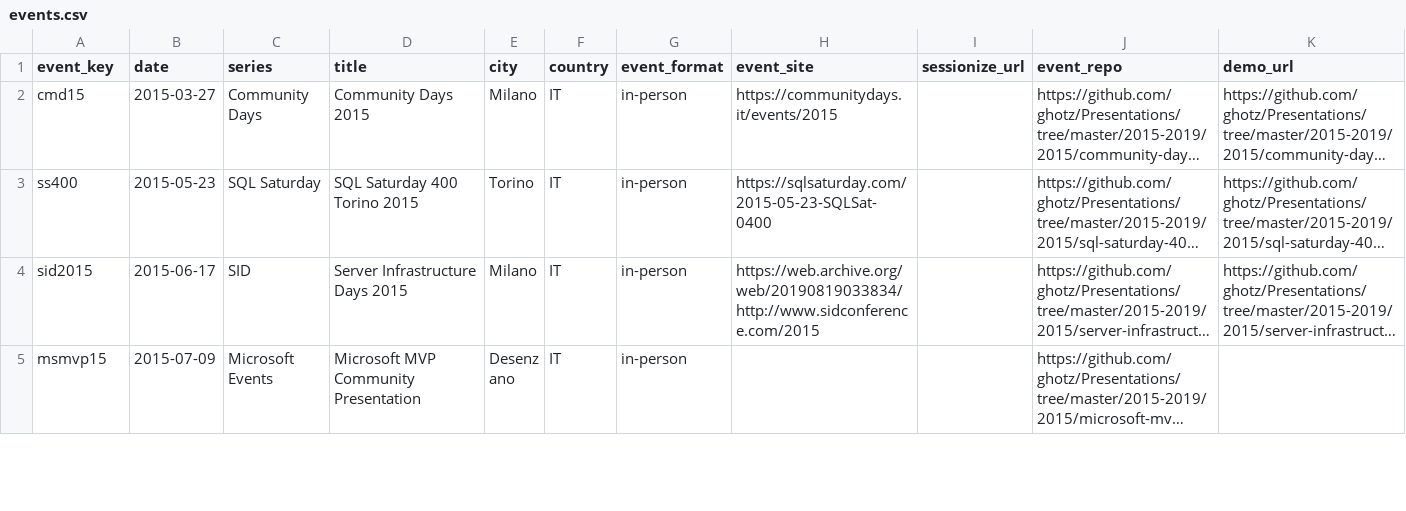
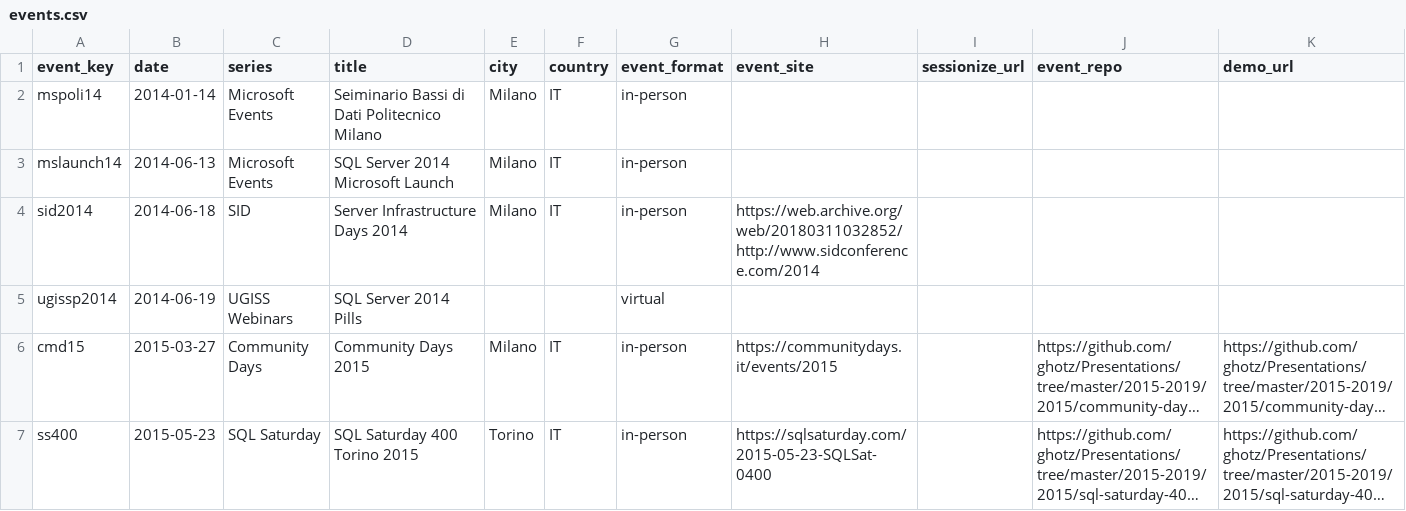
Before and after one commit to ghotz/Presentations, a CSV file: _meta/events.csv, drawn as a sheet; only a part is shown; the shorter side is filled out with more unchanged rows; long unchanged cells end in …; the diff names each change by its address in the sheet, - before the commit and + after, or states it on an @@ line.

```diff
--- a/_meta/events.csv
+++ b/_meta/events.csv
+row 2: mspoli14 | 2014-01-14 | Microsoft Events | Seiminario Bassi di Dati Politecnico Milano | Milano | IT | in-person
+row 3: mslaunch14 | 2014-06-13 | Microsoft Events | SQL Server 2014 Microsoft Launch | Milano | IT | in-person
+row 4: sid2014 | 2014-06-18 | SID | Server Infrastructure Days 2014 | Milano | IT | in-person | https://web.archive.org/web/20180311032852/http://www.sidconference.com/2014
+row 5: ugissp2014 | 2014-06-19 | UGISS Webinars | SQL Server 2014 Pills |  |  | virtual
```
Also changed, not shown: _meta/talks.csv.
